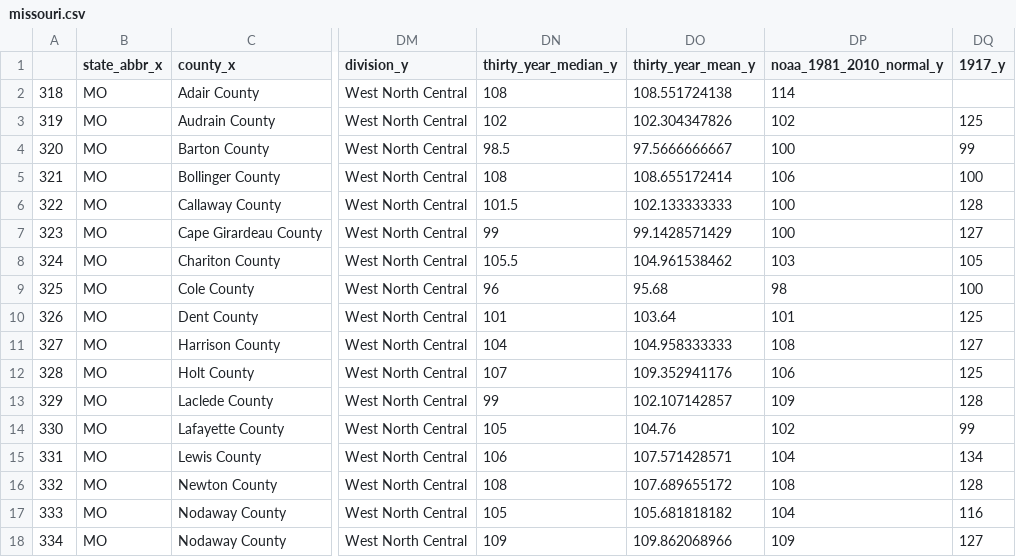
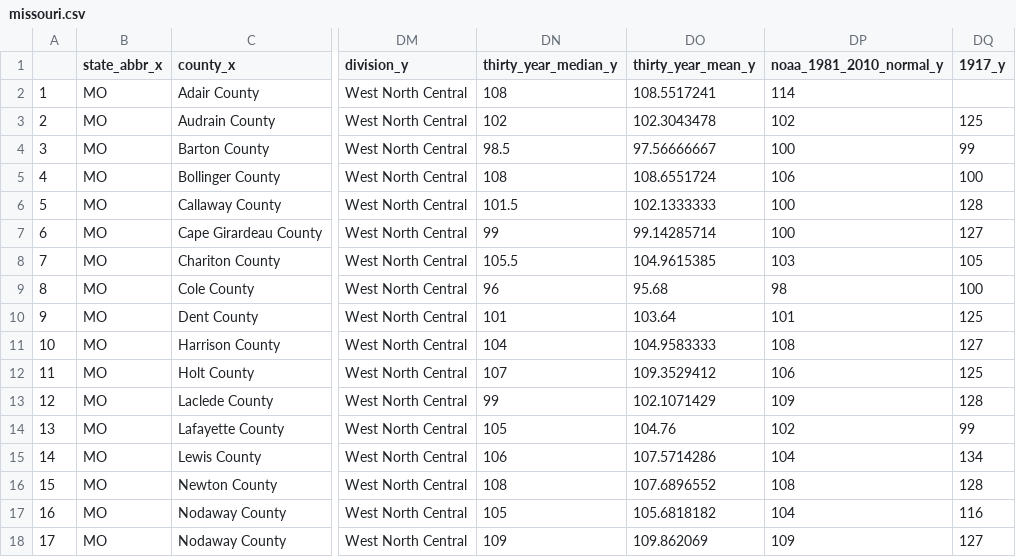
Before and after one commit to jayohday/shorterwinter, a CSV file: missouri.csv, drawn as a sheet; only a part is shown, gaps mark what is left out; the diff covers the shown part only; the diff names each change by its address in the sheet, - before the commit and + after, or states it on an @@ line.

Commit message:
missouri xlsx file

```diff
--- a/missouri.csv
+++ b/missouri.csv
-A2: 318
+A2: 1
-DO2 (thirty_year_mean_y): 108.551724138
+DO2 (thirty_year_mean_y): 108.5517241
-A3: 319
+A3: 2
-DO3 (thirty_year_mean_y): 102.304347826
+DO3 (thirty_year_mean_y): 102.3043478
-A4: 320
+A4: 3
-DO4 (thirty_year_mean_y): 97.5666666667
+DO4 (thirty_year_mean_y): 97.56666667
-A5: 321
+A5: 4
-DO5 (thirty_year_mean_y): 108.655172414
+DO5 (thirty_year_mean_y): 108.6551724
-A6: 322
+A6: 5
-DO6 (thirty_year_mean_y): 102.133333333
+DO6 (thirty_year_mean_y): 102.1333333
-A7: 323
+A7: 6
-DO7 (thirty_year_mean_y): 99.1428571429
+DO7 (thirty_year_mean_y): 99.14285714
-A8: 324
+A8: 7
-DO8 (thirty_year_mean_y): 104.961538462
+DO8 (thirty_year_mean_y): 104.9615385
-A9: 325
+A9: 8
-A10: 326
+A10: 9
-A11: 327
+A11: 10
-DO11 (thirty_year_mean_y): 104.958333333
+DO11 (thirty_year_mean_y): 104.9583333
-A12: 328
+A12: 11
-DO12 (thirty_year_mean_y): 109.352941176
+DO12 (thirty_year_mean_y): 109.3529412
-A13: 329
+A13: 12
-DO13 (thirty_year_mean_y): 102.107142857
+DO13 (thirty_year_mean_y): 102.1071429
-A14: 330
+A14: 13
-A15: 331
+A15: 14
-DO15 (thirty_year_mean_y): 107.571428571
+DO15 (thirty_year_mean_y): 107.5714286
-A16: 332
+A16: 15
-DO16 (thirty_year_mean_y): 107.689655172
+DO16 (thirty_year_mean_y): 107.6896552
-A17: 333
+A17: 16
-DO17 (thirty_year_mean_y): 105.681818182
+DO17 (thirty_year_mean_y): 105.6818182
-A18: 334
+A18: 17
-DO18 (thirty_year_mean_y): 109.862068966
+DO18 (thirty_year_mean_y): 109.862069
```
Also changed, not shown: 11 edited cells elsewhere in this file, 1 other file.
